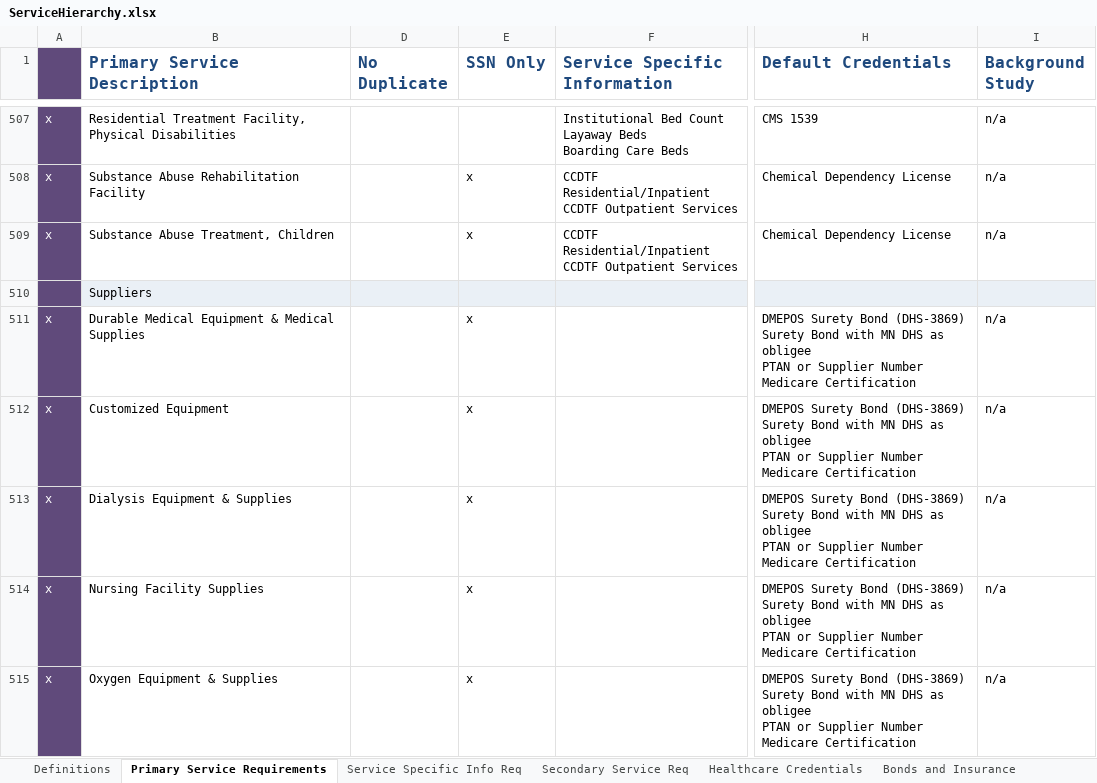
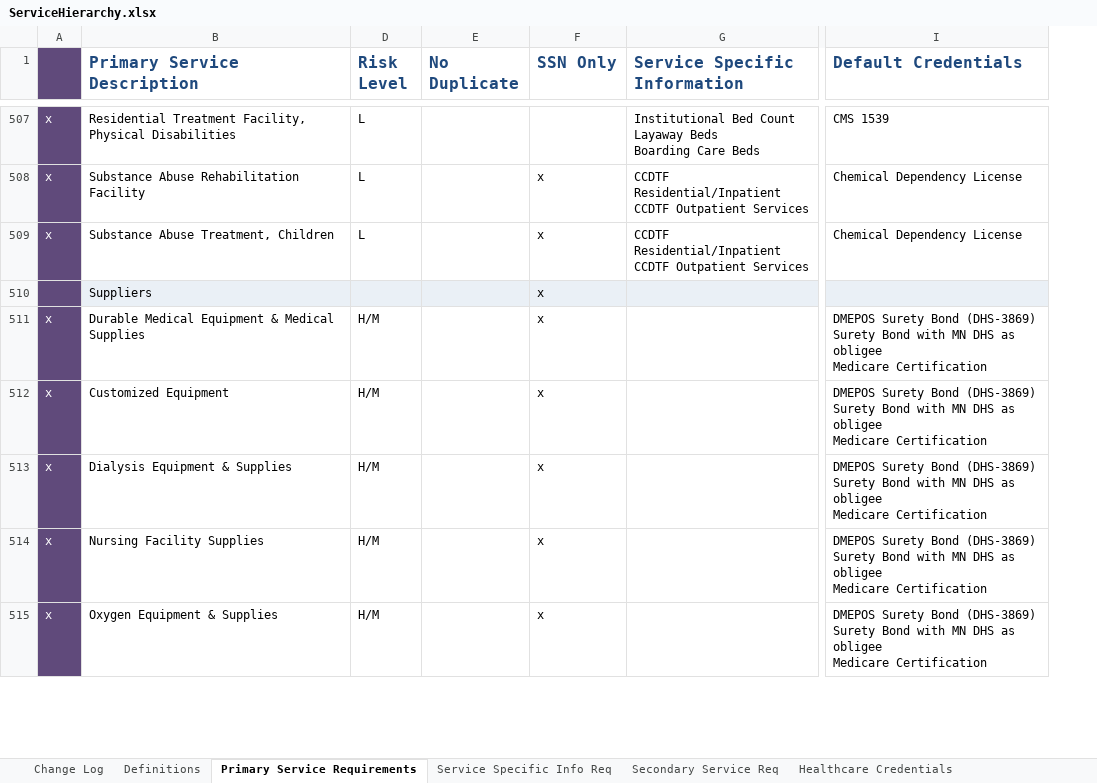
Before and after one commit to NASA-Tournament-Lab/CoECI-CMS-Provider-Enrollment, an Excel workbook: docs/requirements/data-list/ServiceHierarchy.xlsx, sheet Primary Service Requirements, drawn as a sheet; only a part is shown, gaps mark what is left out; values as stored, in another font and other column widths than the file's, no borders; removed rows and columns are numbered as before the commit, all else as after; ↵ is a line break in a cell; the diff covers the shown part only; the diff names each change by its address in the sheet, - before the commit and + after, or states it on an @@ line.

```diff
--- a/docs/requirements/data-list/ServiceHierarchy.xlsx (sheet Primary Service Requirements)
+++ b/docs/requirements/data-list/ServiceHierarchy.xlsx (sheet Primary Service Requirements)
+sheet tab: Change Log
+column D (Risk Level), rows 507-515: L | L | L |  | H/M | H/M | H/M | H/M | H/M
-column I (Background Study), rows 507-515: n/a | n/a | n/a |  | n/a | n/a | n/a | n/a | n/a
-F510 (SSN Only): (empty)
+F510 (SSN Only): x
-I511:I515 (Default Credentials): …as obligee ↵ PTAN or Supplier Number ↵ Medicare Certification
+I511:I515 (Default Credentials): …as obligee ↵ Medicare Certification
```
Also changed, not shown: 20 edited cells elsewhere in this sheet, sheet Healthcare Credentials, sheet Waiver Credentials, sheet Definitions, sheet Secondary Service Req, sheet Waiver Service Requirements, hidden cells, docs/requirements/data-definition/Vocabulary.xlsm, docs/requirements/data-list/Ownership Table.xlsx, 33 other files.
